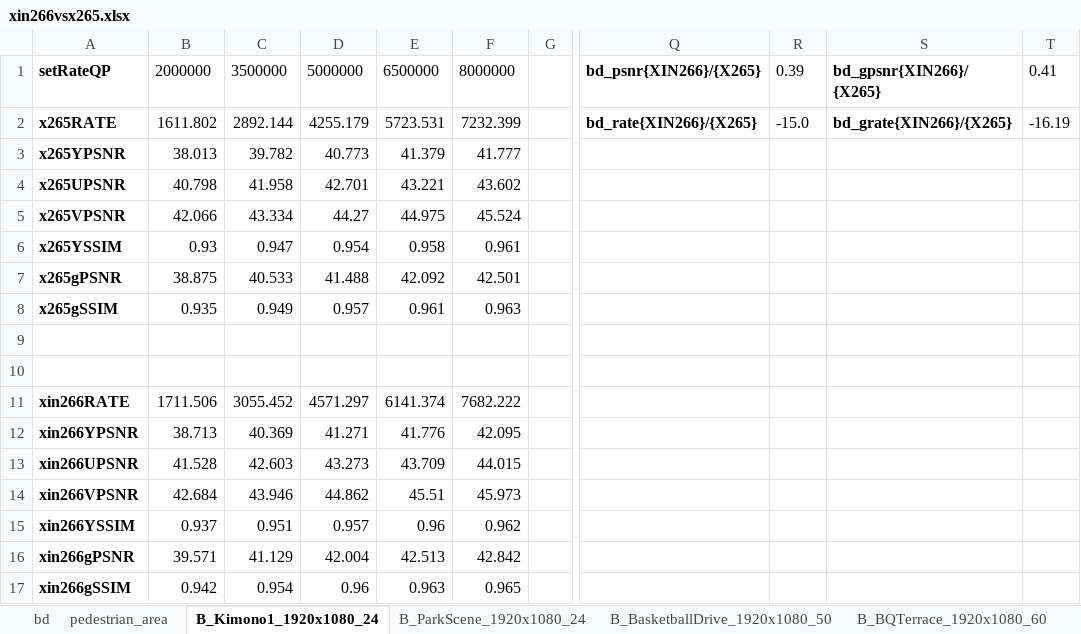
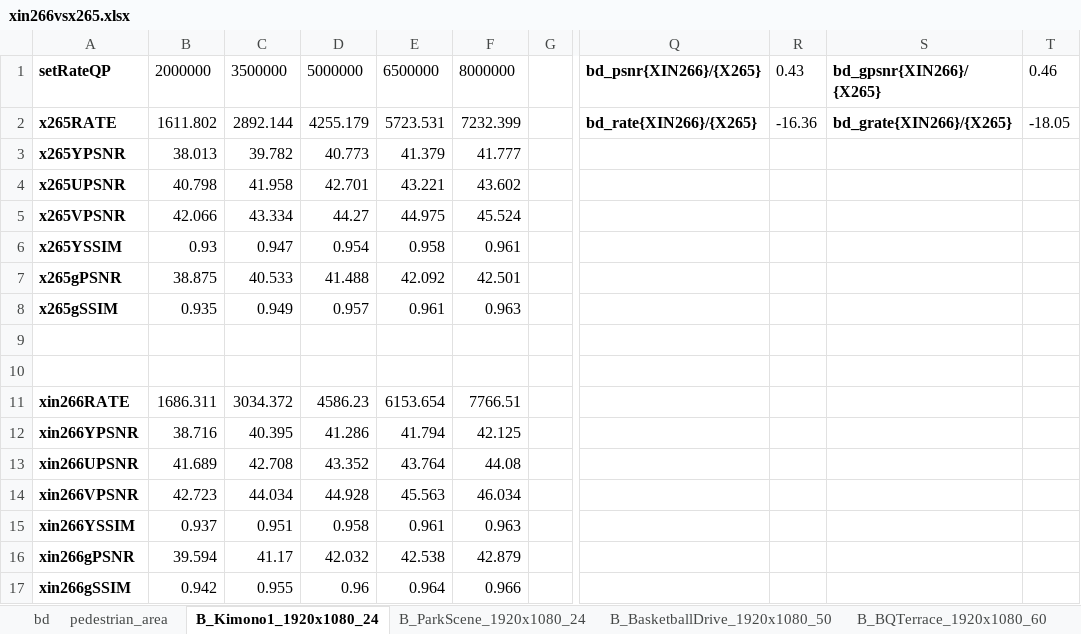
Before and after one commit to pigpeppa/xin26x, an Excel workbook: doc/xin266vsx265.xlsx, sheet B_Kimono1_1920x1080_24, drawn as a sheet; only a part is shown, gaps mark what is left out; values as stored, in another font and other column widths than the file's, no borders; charts and pictures not drawn; the diff names each change by its address in the sheet, - before the commit and + after, or states it on an @@ line.

```diff
--- a/doc/xin266vsx265.xlsx (sheet B_Kimono1_1920x1080_24)
+++ b/doc/xin266vsx265.xlsx (sheet B_Kimono1_1920x1080_24)
-R1: 0.39
+R1: 0.43
-T1: 0.41
+T1: 0.46
-R2: -15.0
+R2: -16.36
-T2: -16.19
+T2: -18.05
-B11: 1711.506
+B11: 1686.311
-C11: 3055.452
+C11: 3034.372
-D11: 4571.297
+D11: 4586.23
-E11: 6141.374
+E11: 6153.654
-F11: 7682.222
+F11: 7766.51
-B12: 38.713
+B12: 38.716
-C12: 40.369
+C12: 40.395
-D12: 41.271
+D12: 41.286
-E12: 41.776
+E12: 41.794
-F12: 42.095
+F12: 42.125
-B13: 41.528
+B13: 41.689
-C13: 42.603
+C13: 42.708
-D13: 43.273
+D13: 43.352
-E13: 43.709
+E13: 43.764
-F13: 44.015
+F13: 44.08
-B14: 42.684
+B14: 42.723
-C14: 43.946
+C14: 44.034
-D14: 44.862
+D14: 44.928
-E14: 45.51
+E14: 45.563
-F14: 45.973
+F14: 46.034
-D15: 0.957
+D15: 0.958
-E15: 0.96
+E15: 0.961
-F15: 0.962
+F15: 0.963
-B16: 39.571
+B16: 39.594
-C16: 41.129
+C16: 41.17
-D16: 42.004
+D16: 42.032
-E16: 42.513
+E16: 42.538
-F16: 42.842
+F16: 42.879
-C17: 0.954
+C17: 0.955
-E17: 0.963
+E17: 0.964
-F17: 0.965
+F17: 0.966
```
Also changed, not shown: sheet B_ParkScene_1920x1080_24, sheet B_Cactus_1920x1080_50, sheet B_BasketballDrive_1920x1080_50, sheet pedestrian_area, sheet B_BQTerrace_1920x1080_60, sheet bd, charts or pictures, 5 other files.
